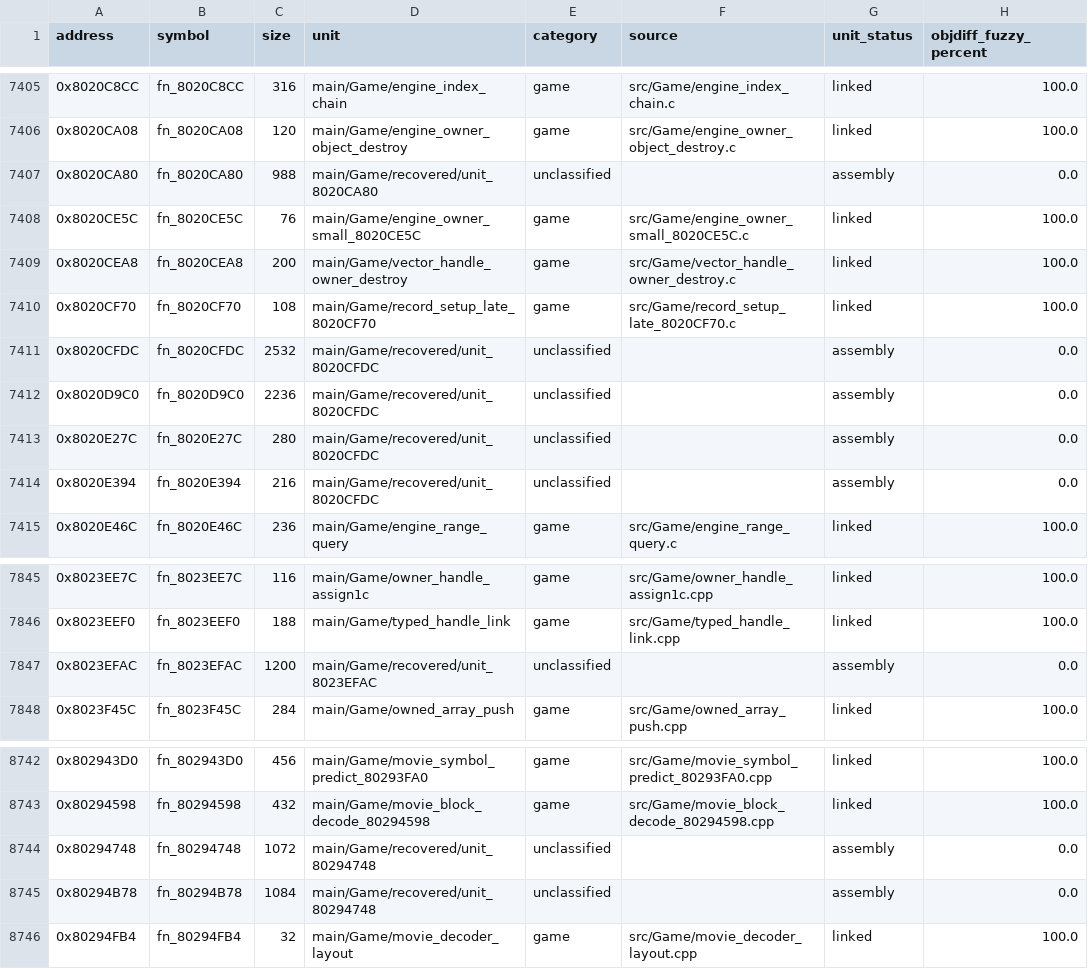
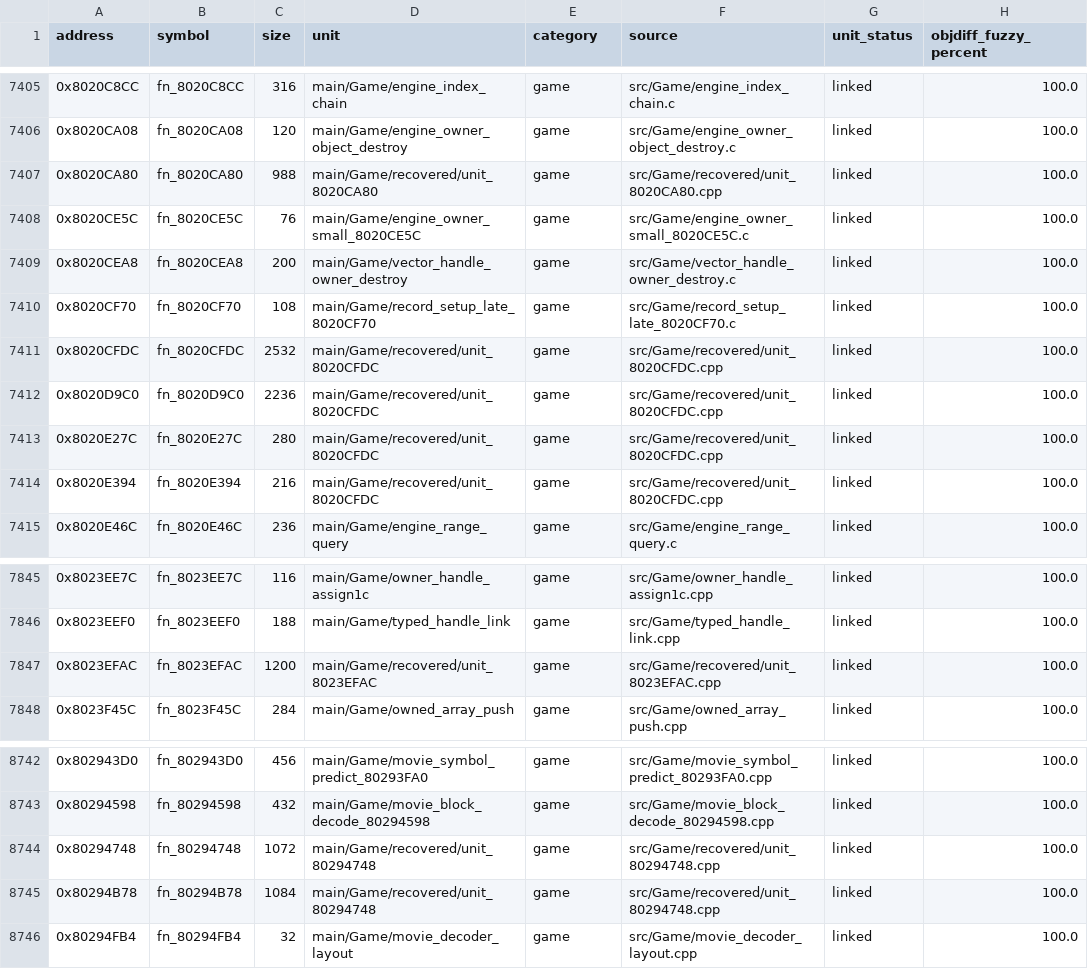
Before and after one commit to eigenstuffs/rotfd, a CSV file: progress/GSQE78-functions.csv, drawn as a sheet; only a part is shown, gaps mark what is left out.

```diff
--- a/progress/GSQE78-functions.csv
+++ b/progress/GSQE78-functions.csv
@@ -7406,3 +7406,3 @@ address,symbol,size,unit,category,source,unit_status,objdiff_fuzzy_percent
 0x8020CA08,fn_8020CA08,120,main/Game/engine_owner_object_destroy,game,src/Game/engine_owner_object_destroy.c,linked,100.0
-0x8020CA80,fn_8020CA80,988,main/Game/recovered/unit_8020CA80,unclassified,,assembly,0.0
+0x8020CA80,fn_8020CA80,988,main/Game/recovered/unit_8020CA80,game,src/Game/recovered/unit_8020CA80.cpp,linked,100.0
 0x8020CE5C,fn_8020CE5C,76,main/Game/engine_owner_small_8020CE5C,game,src/Game/engine_owner_small_8020CE5C.c,linked,100.0
@@ -7410,6 +7410,6 @@ address,symbol,size,unit,category,source,unit_status,objdiff_fuzzy_percent
 0x8020CF70,fn_8020CF70,108,main/Game/record_setup_late_8020CF70,game,src/Game/record_setup_late_8020CF70.c,linked,100.0
-0x8020CFDC,fn_8020CFDC,2532,main/Game/recovered/unit_8020CFDC,unclassified,,assembly,0.0
-0x8020D9C0,fn_8020D9C0,2236,main/Game/recovered/unit_8020CFDC,unclassified,,assembly,0.0
-0x8020E27C,fn_8020E27C,280,main/Game/recovered/unit_8020CFDC,unclassified,,assembly,0.0
-0x8020E394,fn_8020E394,216,main/Game/recovered/unit_8020CFDC,unclassified,,assembly,0.0
+0x8020CFDC,fn_8020CFDC,2532,main/Game/recovered/unit_8020CFDC,game,src/Game/recovered/unit_8020CFDC.cpp,linked,100.0
+0x8020D9C0,fn_8020D9C0,2236,main/Game/recovered/unit_8020CFDC,game,src/Game/recovered/unit_8020CFDC.cpp,linked,100.0
+0x8020E27C,fn_8020E27C,280,main/Game/recovered/unit_8020CFDC,game,src/Game/recovered/unit_8020CFDC.cpp,linked,100.0
+0x8020E394,fn_8020E394,216,main/Game/recovered/unit_8020CFDC,game,src/Game/recovered/unit_8020CFDC.cpp,linked,100.0
 0x8020E46C,fn_8020E46C,236,main/Game/engine_range_query,game,src/Game/engine_range_query.c,linked,100.0
@@ -7846,3 +7846,3 @@ address,symbol,size,unit,category,source,unit_status,objdiff_fuzzy_percent
 0x8023EEF0,fn_8023EEF0,188,main/Game/typed_handle_link,game,src/Game/typed_handle_link.cpp,linked,100.0
-0x8023EFAC,fn_8023EFAC,1200,main/Game/recovered/unit_8023EFAC,unclassified,,assembly,0.0
+0x8023EFAC,fn_8023EFAC,1200,main/Game/recovered/unit_8023EFAC,game,src/Game/recovered/unit_8023EFAC.cpp,linked,100.0
 0x8023F45C,fn_8023F45C,284,main/Game/owned_array_push,game,src/Game/owned_array_push.cpp,linked,100.0
@@ -8743,4 +8743,4 @@ address,symbol,size,unit,category,source,unit_status,objdiff_fuzzy_percent
 0x80294598,fn_80294598,432,main/Game/movie_block_decode_80294598,game,src/Game/movie_block_decode_80294598.cpp,linked,100.0
-0x80294748,fn_80294748,1072,main/Game/recovered/unit_80294748,unclassified,,assembly,0.0
-0x80294B78,fn_80294B78,1084,main/Game/recovered/unit_80294748,unclassified,,assembly,0.0
+0x80294748,fn_80294748,1072,main/Game/recovered/unit_80294748,game,src/Game/recovered/unit_80294748.cpp,linked,100.0
+0x80294B78,fn_80294B78,1084,main/Game/recovered/unit_80294748,game,src/Game/recovered/unit_80294748.cpp,linked,100.0
 0x80294FB4,fn_80294FB4,32,main/Game/movie_decoder_layout,game,src/Game/movie_decoder_layout.cpp,linked,100.0
```
Also changed, not shown: 3 other files.
